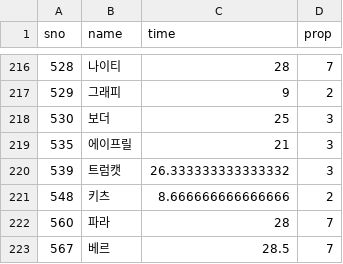
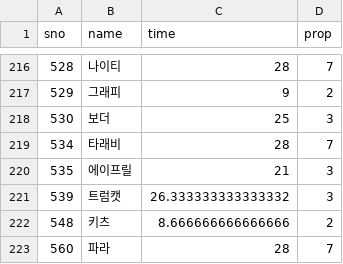
Before and after one commit to sidd1398/cloneclone, a CSV file: wooparoo_list_data.csv, drawn as a sheet; only a part is shown, gaps mark what is left out; the shorter side is filled out with more unchanged rows.

```diff
--- a/wooparoo_list_data.csv
+++ b/wooparoo_list_data.csv
@@ -218,2 +218,3 @@ sno,name,time,prop
 530,보더,25,3
+534,타래비,28,7
 535,에이프릴,21,3
```
Also changed, not shown: finding_combination.csv, finding_combination_event.csv, 5 other files.
